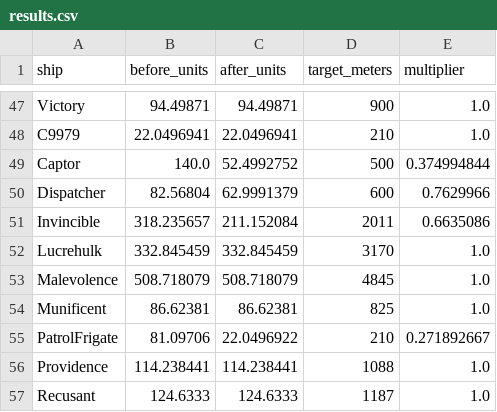
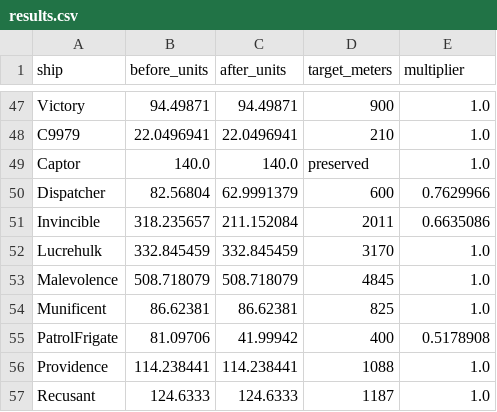
Before and after one commit to GolinSky/empire-at-war, a CSV file: Tools/ShipScale/results.csv, drawn as a sheet; only a part is shown, gaps mark what is left out.

Commit message:
Restore Captor size and increase Patrol Frigate to 400 meters

```diff
--- a/Tools/ShipScale/results.csv
+++ b/Tools/ShipScale/results.csv
@@ -48,3 +48,3 @@ Victory,94.49871,94.49871,900,1.0
 C9979,22.0496941,22.0496941,210,1.0
-Captor,140.0,52.4992752,500,0.374994844
+Captor,140.0,140.0,preserved,1.0
 Dispatcher,82.56804,62.9991379,600,0.7629966
@@ -54,3 +54,3 @@ Malevolence,508.718079,508.718079,4845,1.0
 Munificent,86.62381,86.62381,825,1.0
-PatrolFrigate,81.09706,22.0496922,210,0.271892667
+PatrolFrigate,81.09706,41.99942,400,0.5178908
 Providence,114.238441,114.238441,1088,1.0
```
Also changed, not shown: 10 other files.
